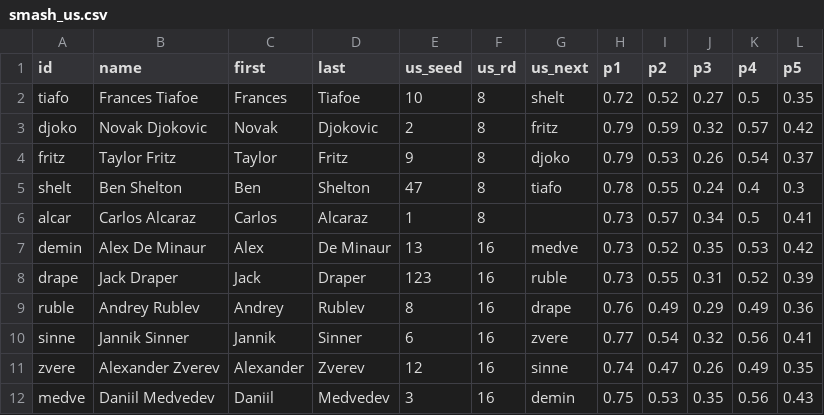
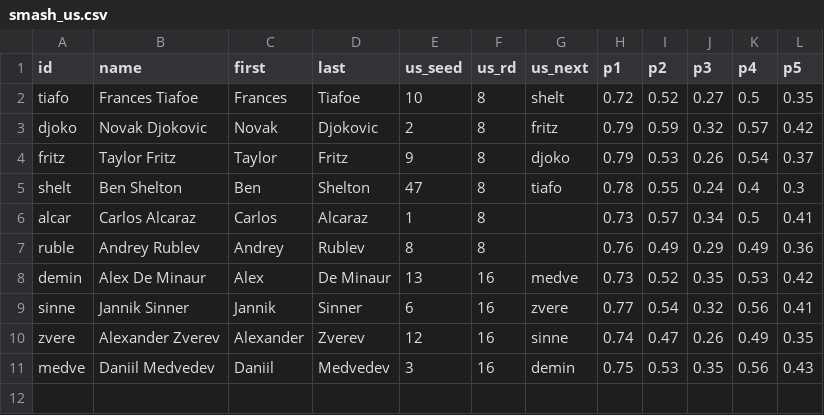
Before and after one commit to woonsupkim/SMASH, a CSV file: Ver 2.3/data/smash_us.csv, drawn as a sheet; removed rows and columns are numbered as before the commit, all else as after; the diff names each change by its address in the sheet, - before the commit and + after, or states it on an @@ line.

Commit message:
Update smash_us.csv

```diff
--- a/Ver 2.3/data/smash_us.csv
+++ b/Ver 2.3/data/smash_us.csv
+row 7: ruble | Andrey Rublev | Andrey | Rublev | 8 | 8 |  | 0.76 | 0.49 | 0.29 | 0.49 | 0.36
-row 8: drape | Jack Draper | Jack | Draper | 123 | 16 | ruble | 0.73 | 0.55 | 0.31 | 0.52 | 0.39
-row 9: ruble | Andrey Rublev | Andrey | Rublev | 8 | 16 | drape | 0.76 | 0.49 | 0.29 | 0.49 | 0.36
```
